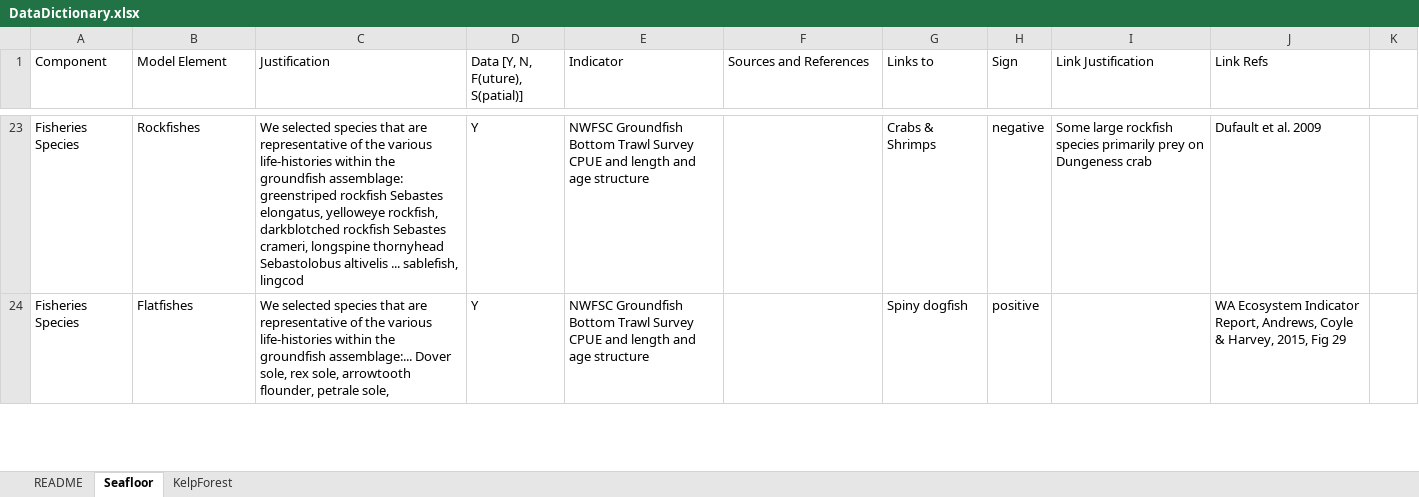
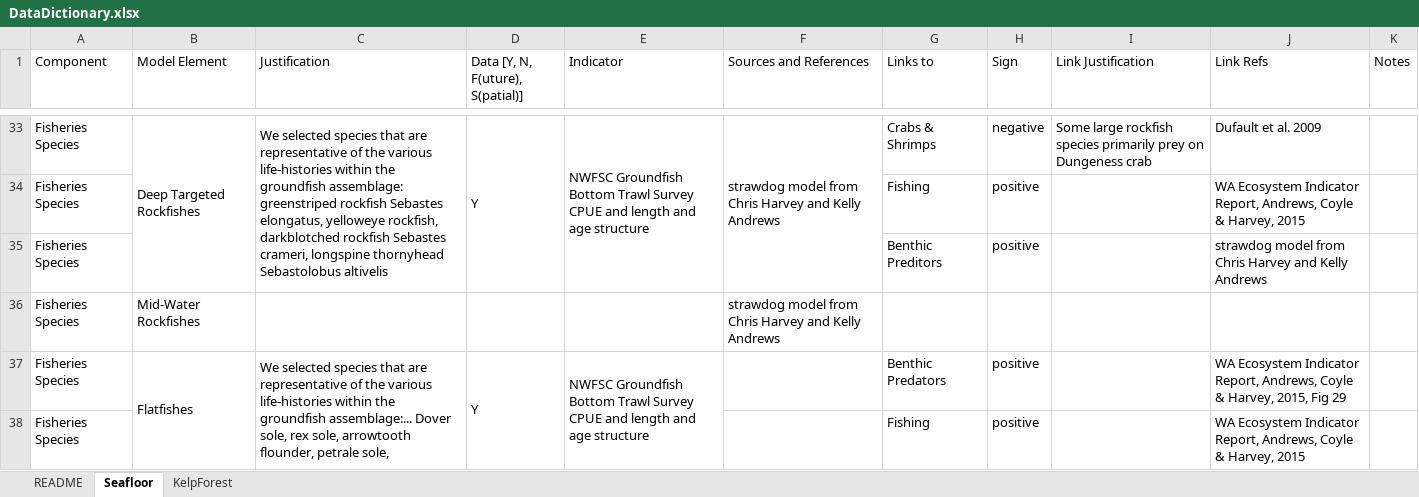
Before and after one commit to rwildermuth/WA_QNM_MSP, an Excel workbook: DataDictionary.xlsx, sheet Seafloor, drawn as a sheet; only a part is shown, gaps mark what is left out; values as stored, in another font and other column widths than the file's, no cell formats; addresses are those after the commit; the diff covers the shown part only; the diff names each change by its address in the sheet, - before the commit and + after, or states it on an @@ line.

Commit message:
Update habitat models with workshop feedback

```diff
--- a/DataDictionary.xlsx (sheet Seafloor)
+++ b/DataDictionary.xlsx (sheet Seafloor)
-K1: (empty)
+K1: Notes
-B33 (Model Element): Rockfishes
+B33 (Model Element): Deep Targeted Rockfishes
+B33:B35 merged
-C33 (Justification): …Sebastolobus altivelis ... sablefish, lingcod
+C33 (Justification): …Sebastolobus altivelis
+C33:C35 merged
+D33:D35 merged
+E33:E35 merged
-F33 (Sources and References): (empty)
+F33 (Sources and References): strawdog model from Chris Harvey and Kelly Andrews
+F33:F35 merged
+row 34: Fisheries Species |  |  |  |  |  | Fishing | positive |  | WA Ecosystem Indicator Report, Andrews, Coyle & Harvey, 2015
+row 35: Fisheries Species |  |  |  |  |  | Benthic Preditors | positive |  | strawdog model from Chris Harvey and Kelly Andrews
+row 36: Fisheries Species | Mid-Water Rockfishes |  |  |  | strawdog model from Chris Harvey and Kelly Andrews
+B37:B38 merged
+C37:C38 merged
+D37:D38 merged
+E37:E38 merged
-G37 (Links to): Spiny dogfish
+G37 (Links to): Benthic Predators
+row 38: Fisheries Species |  |  |  |  |  | Fishing | positive |  | WA Ecosystem Indicator Report, Andrews, Coyle & Harvey, 2015
```
Also changed, not shown: 30 added rows, 40 edited cells and merged cells elsewhere in this sheet, sheet KelpForest, sheet README, cell formats, 40 other files.
